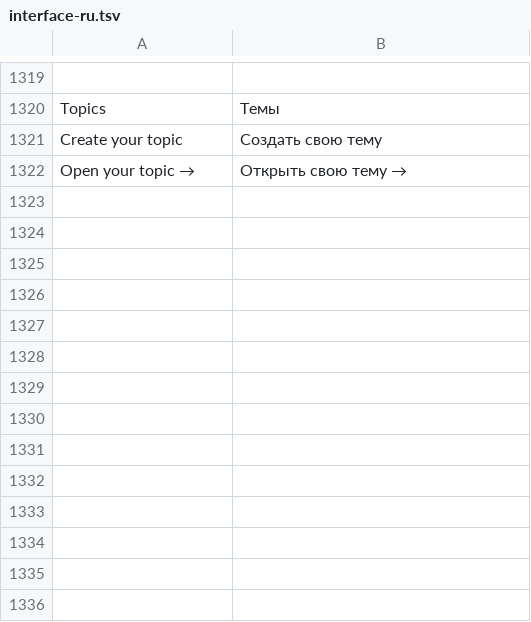
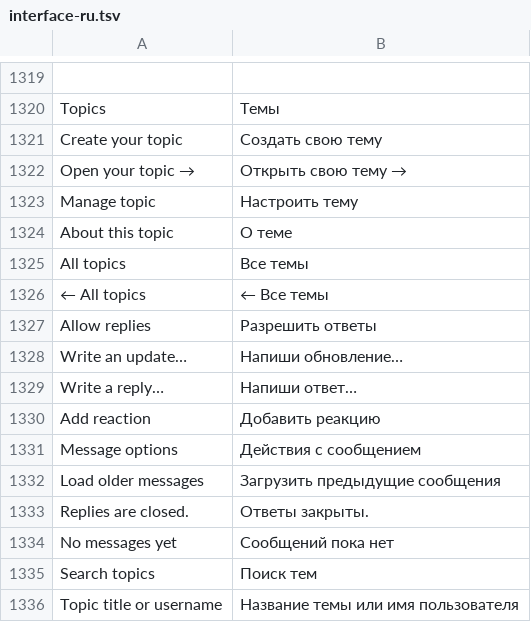
Before and after one commit to monnnomi/vyx, a TSV file: locales/interface-ru.tsv, drawn as a sheet; only a part is shown, gaps mark what is left out.

Commit message:
Make forum topics chat-style with replies and reactions

```diff
--- a/locales/interface-ru.tsv
+++ b/locales/interface-ru.tsv
@@ -1322 +1322,15 @@ Create your topic	Создать свою тему
 Open your topic →	Открыть свою тему →
+Manage topic	Настроить тему
+About this topic	О теме
+All topics	Все темы
+← All topics	← Все темы
+Allow replies	Разрешить ответы
+Write an update…	Напиши обновление…
+Write a reply…	Напиши ответ…
+Add reaction	Добавить реакцию
+Message options	Действия с сообщением
+Load older messages	Загрузить предыдущие сообщения
+Replies are closed.	Ответы закрыты.
+No messages yet	Сообщений пока нет
+Search topics	Поиск тем
+Topic title or username	Название темы или имя пользователя
```
Also changed, not shown: 5 other files.
